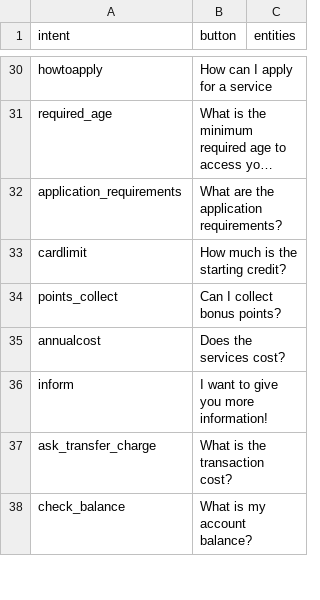
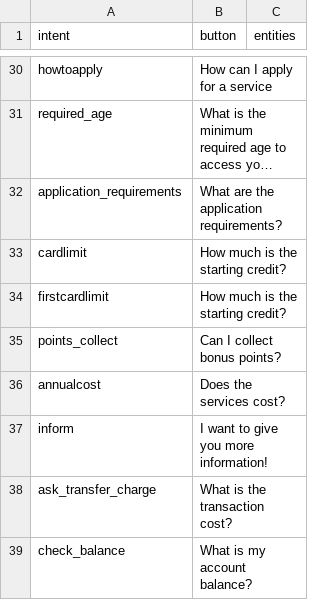
Before and after one commit to Mina-Fsh/Chatbots-with-conversation-repair-strategies, a CSV file: actions/intent_description_mapping.csv, drawn as a sheet; only a part is shown, gaps mark what is left out; long unchanged cells end in ….

Commit message:
updating intents and nlu data based on user study tasks

```diff
--- a/actions/intent_description_mapping.csv
+++ b/actions/intent_description_mapping.csv
@@ -33,2 +33,3 @@ application_requirements,What are the application requirements?,
 cardlimit,How much is the starting credit?,
+firstcardlimit,How much is the starting credit?,
 points_collect,Can I collect bonus points?,
```
Also changed, not shown: 5 other files.
